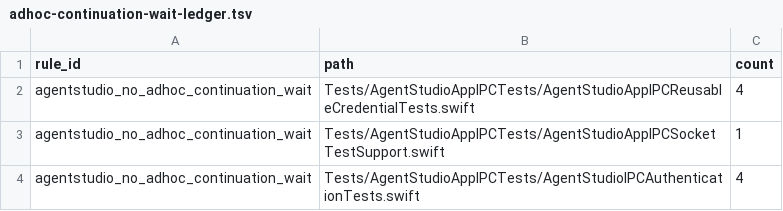
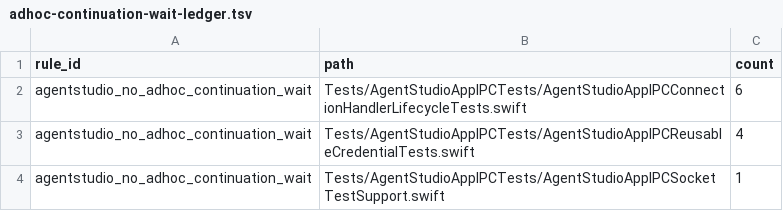
Before and after one commit to ShravanSunder/agentstudio, a TSV file: Tools/AgentStudioArchitectureLint/adhoc-continuation-wait-ledger.tsv, drawn as a sheet; only a part is shown; the shorter side is filled out with more unchanged rows.

Commit message:
Admit the IPC connection-handler continuation sites in the F6 baseline

```diff
--- a/Tools/AgentStudioArchitectureLint/adhoc-continuation-wait-ledger.tsv
+++ b/Tools/AgentStudioArchitectureLint/adhoc-continuation-wait-ledger.tsv
@@ -1,2 +1,3 @@
 rule_id	path	count
+agentstudio_no_adhoc_continuation_wait	Tests/AgentStudioAppIPCTests/AgentStudioAppIPCConnectionHandlerLifecycleTests.swift	6
 agentstudio_no_adhoc_continuation_wait	Tests/AgentStudioAppIPCTests/AgentStudioAppIPCReusableCredentialTests.swift	4
```
